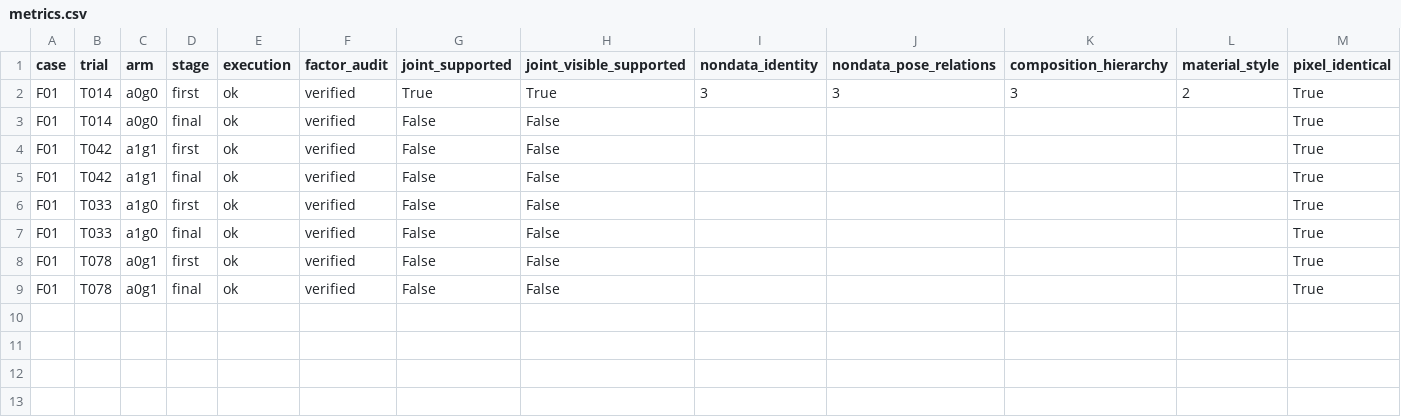
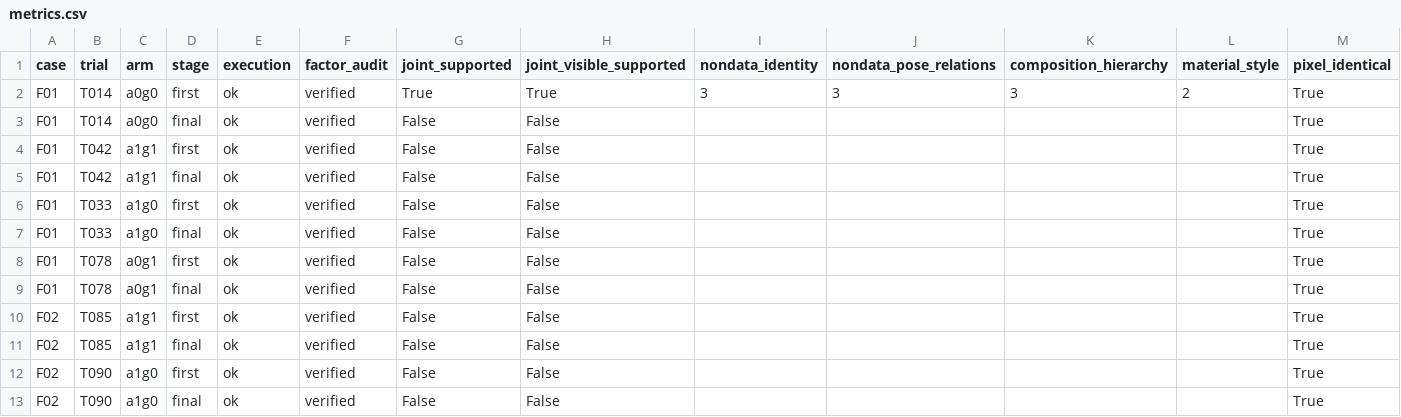
Before and after one commit to Guozihengwww/codemetaphor-review-127, a CSV file: reference-factorial-24/reports/reference_factorial24/metrics.csv, drawn as a sheet; the diff names each change by its address in the sheet, - before the commit and + after, or states it on an @@ line.

Commit message:
Update24-design four-condition reference experiment

```diff
--- a/reference-factorial-24/reports/reference_factorial24/metrics.csv
+++ b/reference-factorial-24/reports/reference_factorial24/metrics.csv
+row 10: F02 | T085 | a1g1 | first | ok | verified | False | False |  |  |  |  | True
+row 11: F02 | T085 | a1g1 | final | ok | verified | False | False |  |  |  |  | True
+row 12: F02 | T090 | a1g0 | first | ok | verified | False | False |  |  |  |  | True
+row 13: F02 | T090 | a1g0 | final | ok | verified | False | False |  |  |  |  | True
```
Also changed, not shown: 4 other files.
